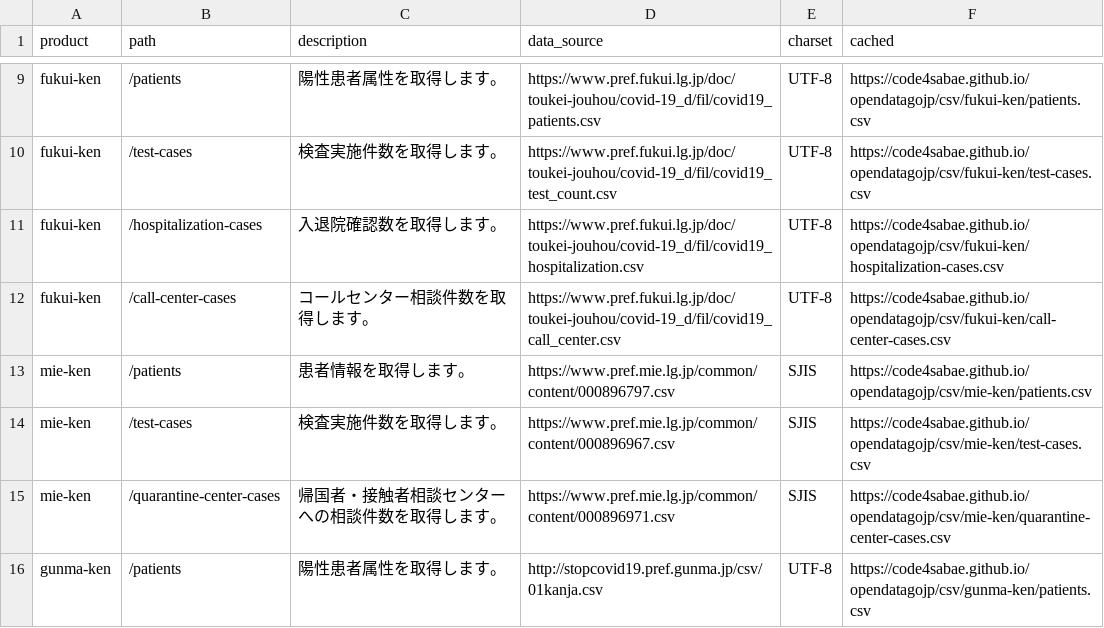
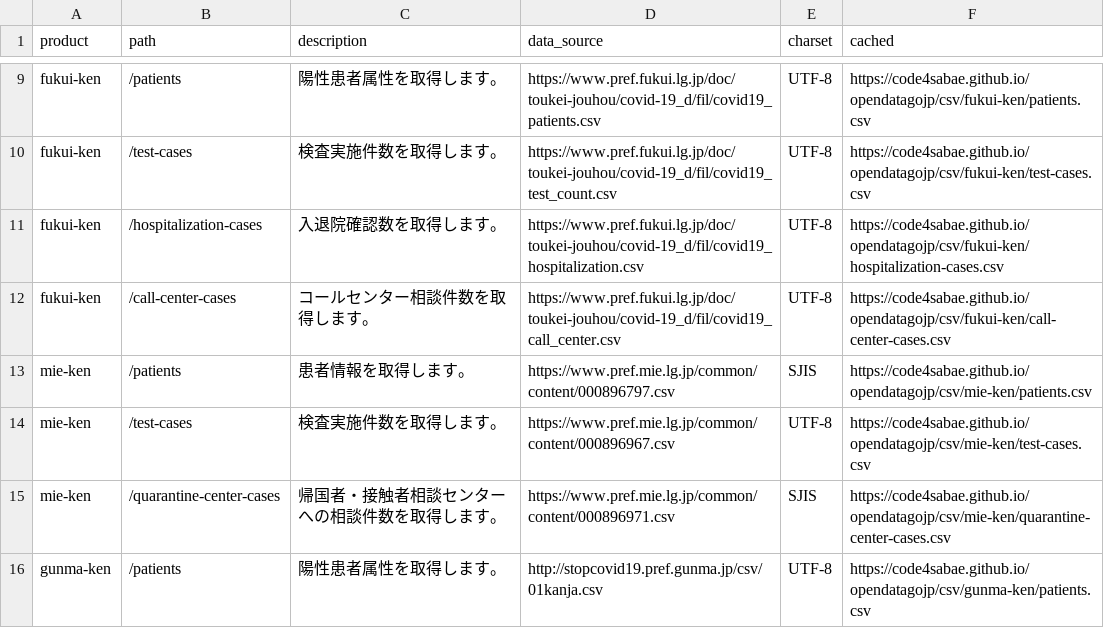
Before and after one commit to code4sabae/opendatagojp, a CSV file: csv/index.csv, drawn as a sheet; only a part is shown, gaps mark what is left out.

```diff
--- a/csv/index.csv
+++ b/csv/index.csv
@@ -13,3 +13,3 @@ fukui-ken,/call-center-cases,コールセンター相談件数を取得します
 mie-ken,/patients,患者情報を取得します。,https://www.pref.mie.lg.jp/common/content/000896797.csv,SJIS,https://code4sabae.github.io/opendatagojp/csv/mie-ken/patients.csv
-mie-ken,/test-cases,検査実施件数を取得します。,https://www.pref.mie.lg.jp/common/content/000896967.csv,SJIS,https://code4sabae.github.io/opendatagojp/csv/mie-ken/test-cases.csv
+mie-ken,/test-cases,検査実施件数を取得します。,https://www.pref.mie.lg.jp/common/content/000896967.csv,UTF-8,https://code4sabae.github.io/opendatagojp/csv/mie-ken/test-cases.csv
 mie-ken,/quarantine-center-cases,帰国者・接触者相談センターへの相談件数を取得します。,https://www.pref.mie.lg.jp/common/content/000896971.csv,SJIS,https://code4sabae.github.io/opendatagojp/csv/mie-ken/quarantine-center-cases.csv
```
Also changed, not shown: csv/gunma-ken/advice-cases.csv, csv/gunma-ken/patients.csv, 2 other files.
